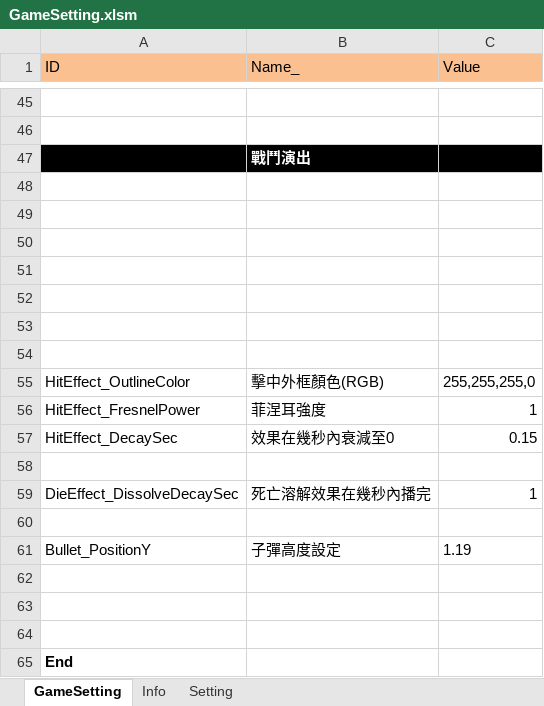
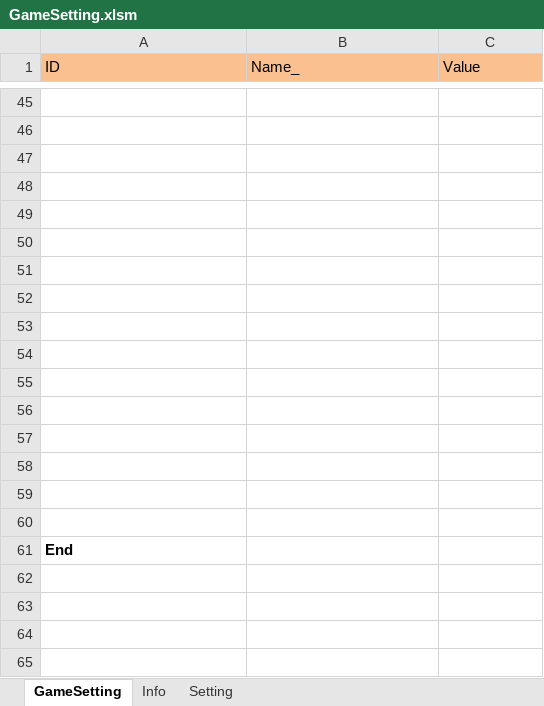
Before and after one commit to AuroScoz/cs2Treasure, an Excel workbook: Design/GameSetting.xlsm, sheet GameSetting, drawn as a sheet; only a part is shown, gaps mark what is left out; values as stored, in another font and other column widths than the file's, no borders; removed rows and columns are numbered as before the commit, all else as after; the diff names each change by its address in the sheet, - before the commit and + after, or states it on an @@ line.

```diff
--- a/Design/GameSetting.xlsm (sheet GameSetting)
+++ b/Design/GameSetting.xlsm (sheet GameSetting)
-row 47:  | 戰鬥演出
-row 55: HitEffect_OutlineColor | 擊中外框顏色(RGB) | 255,255,255,0
-row 56: HitEffect_FresnelPower | 菲涅耳強度 | 1
-row 57: HitEffect_DecaySec | 效果在幾秒內衰減至0 | 0.15
-row 59: DieEffect_DissolveDecaySec | 死亡溶解效果在幾秒內播完 | 1
-row 56: Bullet_PositionY | 子彈高度設定 | 1.19
+row 56: (empty)
+row 57: (empty)
```
Also changed, not shown: sheet Setting, Design/PayTable.xlsm, 39 other files.
